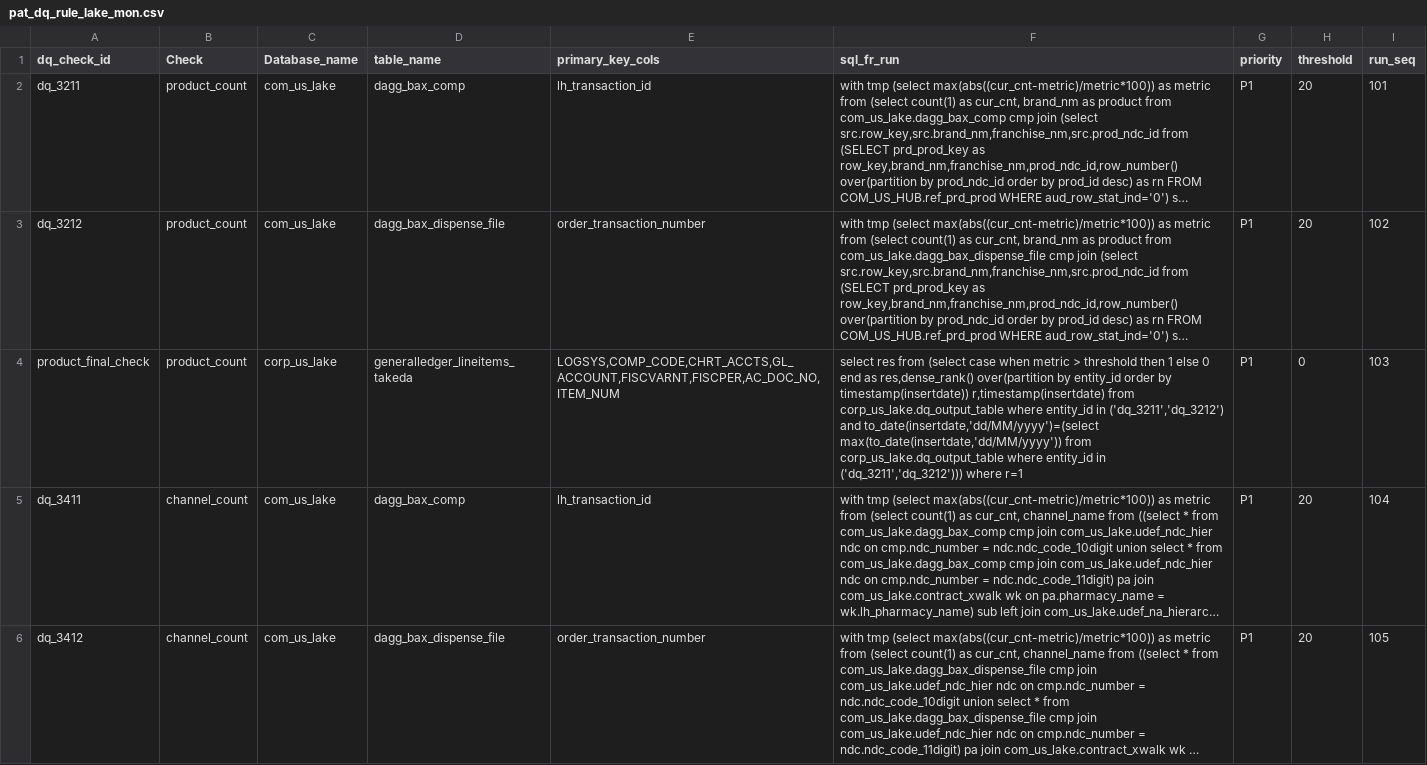
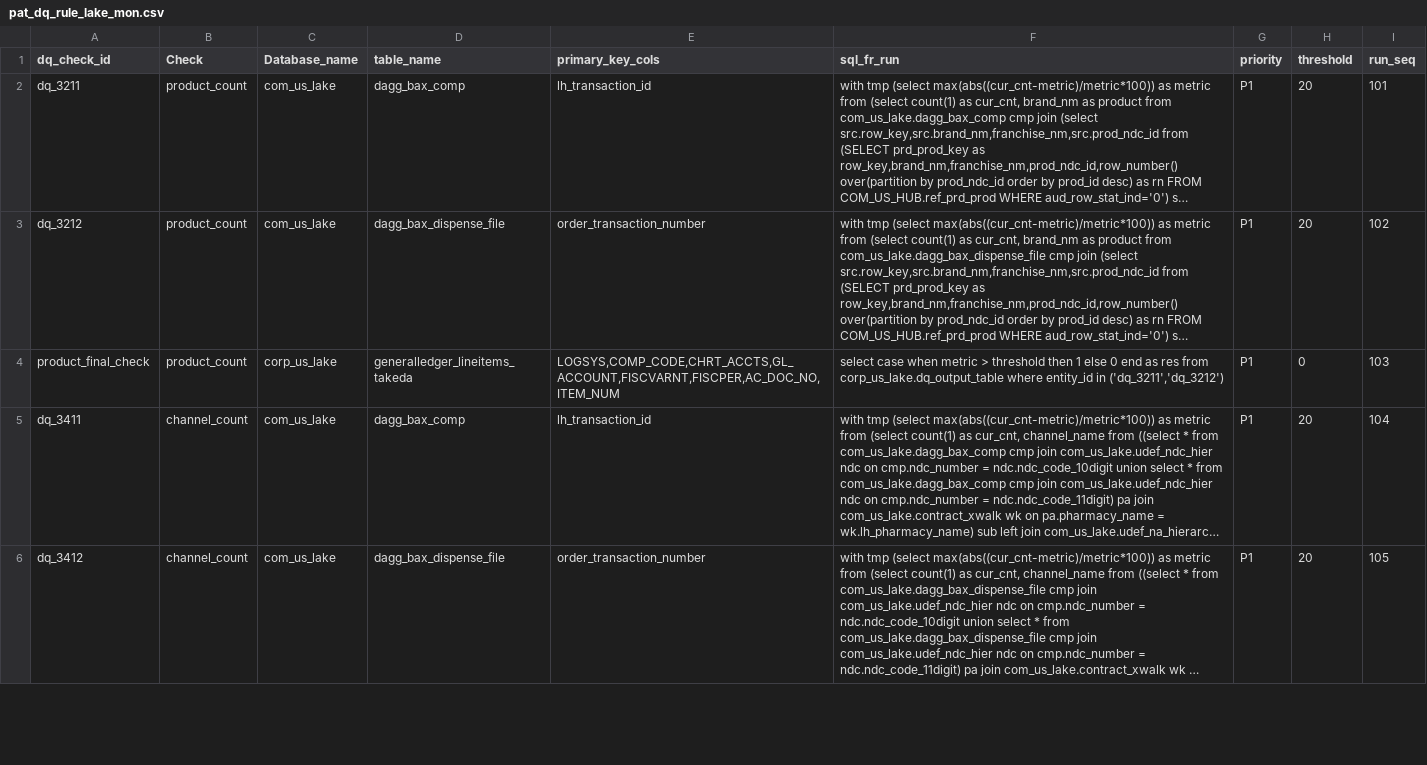
Before and after one commit to takeda-masud/dq-checks, a CSV file: pat_dq_rule_lake_mon.csv, drawn as a sheet; only a part is shown; long unchanged cells end in …; the diff covers the shown part only; the diff names each change by its address in the sheet, - before the commit and + after, or states it on an @@ line.

```diff
--- a/pat_dq_rule_lake_mon.csv
+++ b/pat_dq_rule_lake_mon.csv
-F4 (sql_fr_run): select res from (select case when metric > threshold then 1 else 0 end as res,dense_rank() over(partition by entity_id order by timestamp(insertdate)) r,timestamp(insertdate) from corp_us_lake.dq_output_table where entity_id in ('dq_3211','dq_3212') and to_date(insertdate,'dd/MM/yyyy')=(select max(to_date(insertdate,'dd/MM/yyyy')) from corp_us_lake.dq_output_table where entity_id in ('dq_3211','dq_3212'))) where r=1
+F4 (sql_fr_run): select case when metric > threshold then 1 else 0 end as res from corp_us_lake.dq_output_table where entity_id in ('dq_3211','dq_3212')
```
Also changed, not shown: 3 edited cells elsewhere in this file, dq_rule_hub_mon.csv, dq_rule_lake_mon.csv, 17 other files.
